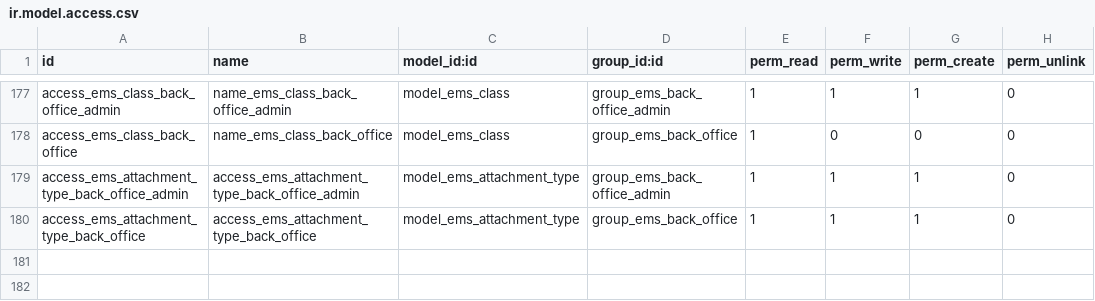
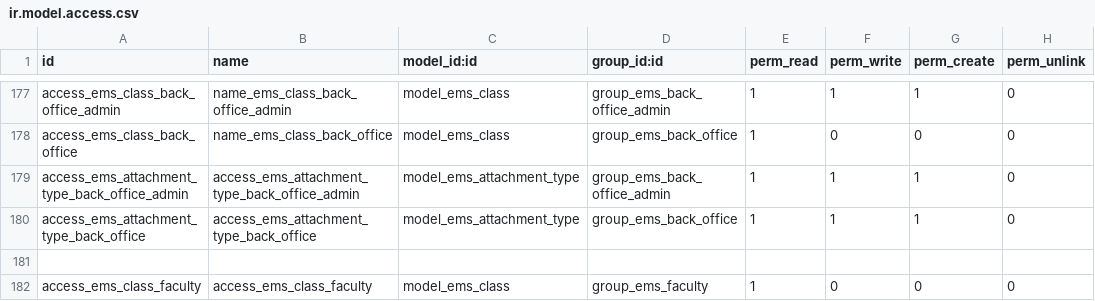
Before and after one commit to primecv/openeducat_erp, a CSV file: emsprime_core/security/ir.model.access.csv, drawn as a sheet; only a part is shown, gaps mark what is left out; the diff names each change by its address in the sheet, - before the commit and + after, or states it on an @@ line.

Commit message:
give ems.class access to Faculty group

```diff
--- a/emsprime_core/security/ir.model.access.csv
+++ b/emsprime_core/security/ir.model.access.csv
+row 181: (empty)
+row 182: access_ems_class_faculty | access_ems_class_faculty | model_ems_class | group_ems_faculty | 1 | 0 | 0 | 0
```
